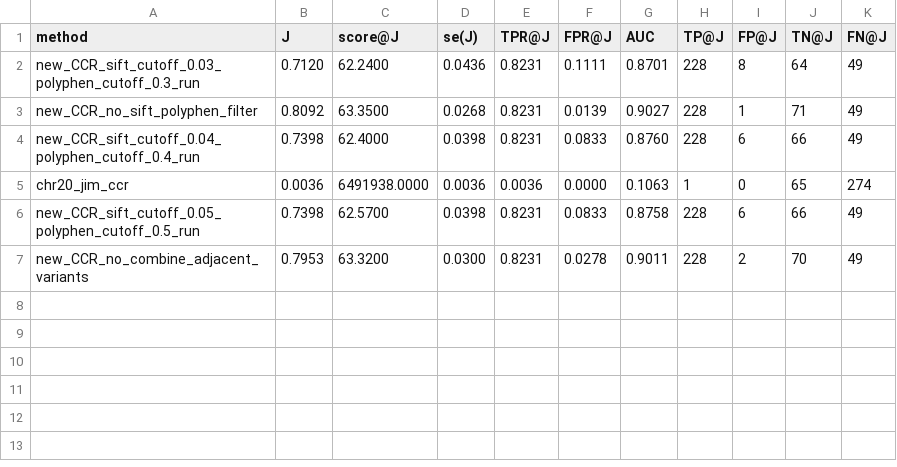
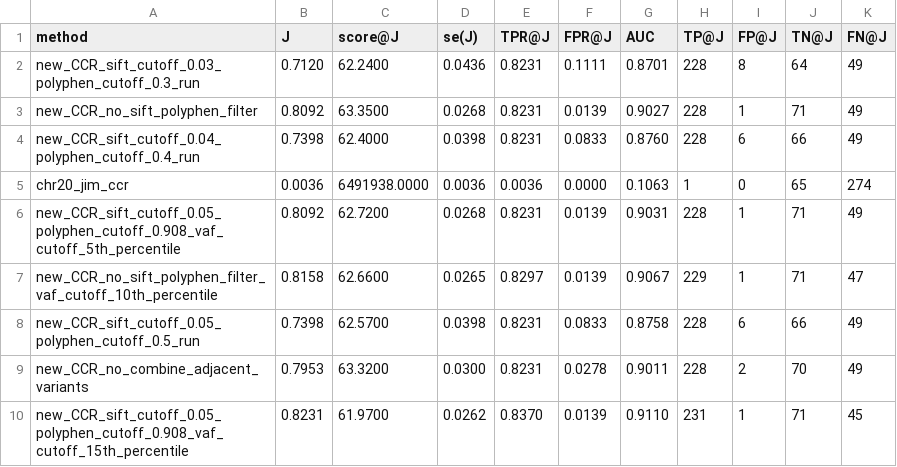
Before and after one commit to jkunisak/quinlan_lab_rotation, a CSV file: pathoscore_results/pathoscore.csv, drawn as a sheet.

```diff
--- a/pathoscore_results/pathoscore.csv
+++ b/pathoscore_results/pathoscore.csv
@@ -5,3 +5,6 @@ new_CCR_sift_cutoff_0.04_polyphen_cutoff_0.4_run,0.7398,62.4000,0.0398,0.8231,0.
 chr20_jim_ccr,0.0036,6491938.0000,0.0036,0.0036,0.0000,0.1063,1,0,65,274
+new_CCR_sift_cutoff_0.05_polyphen_cutoff_0.908_vaf_cutoff_5th_percentile,0.8092,62.7200,0.0268,0.8231,0.0139,0.9031,228,1,71,49
+new_CCR_no_sift_polyphen_filter_vaf_cutoff_10th_percentile,0.8158,62.6600,0.0265,0.8297,0.0139,0.9067,229,1,71,47
 new_CCR_sift_cutoff_0.05_polyphen_cutoff_0.5_run,0.7398,62.5700,0.0398,0.8231,0.0833,0.8758,228,6,66,49
 new_CCR_no_combine_adjacent_variants,0.7953,63.3200,0.0300,0.8231,0.0278,0.9011,228,2,70,49
+new_CCR_sift_cutoff_0.05_polyphen_cutoff_0.908_vaf_cutoff_15th_percentile,0.8231,61.9700,0.0262,0.8370,0.0139,0.9110,231,1,71,45
```
Also changed, not shown: 29 other files.
